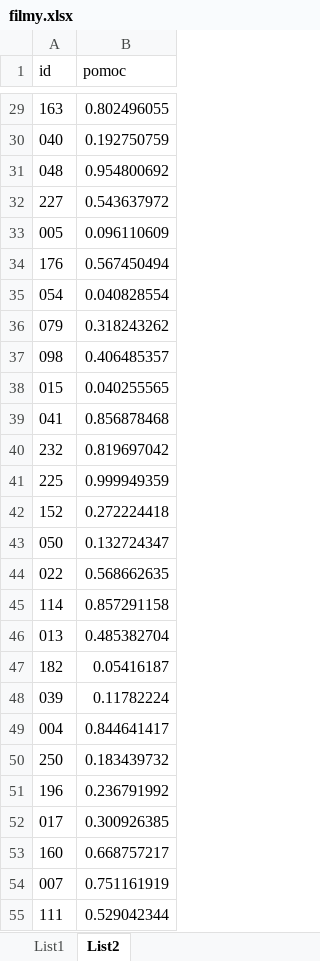
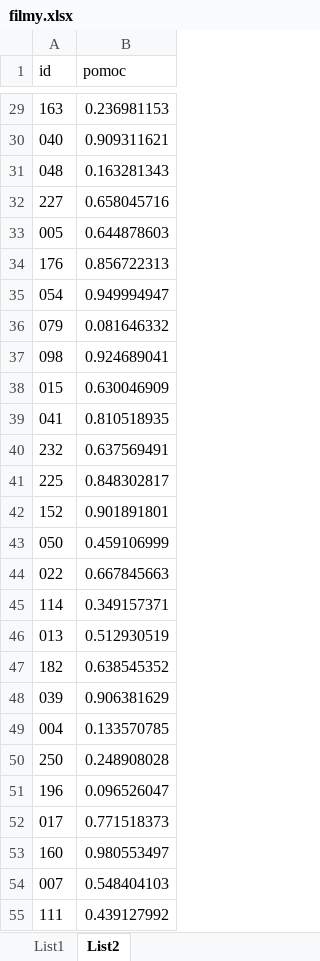
Before and after one commit to trojdav/filmy, an Excel workbook: filmy.xlsx, sheet List2, drawn as a sheet; only a part is shown, gaps mark what is left out; values as stored, in another font and other column widths than the file's, no borders; the diff covers the shown part only; the diff names each change by its address in the sheet, - before the commit and + after, or states it on an @@ line.

```diff
--- a/filmy.xlsx (sheet List2)
+++ b/filmy.xlsx (sheet List2)
-B29 (pomoc): 0.802496055
+B29 (pomoc): 0.236981153
-B30 (pomoc): 0.192750759
+B30 (pomoc): 0.909311621
-B31 (pomoc): 0.954800692
+B31 (pomoc): 0.163281343
-B32 (pomoc): 0.543637972
+B32 (pomoc): 0.658045716
-B33 (pomoc): 0.096110609
+B33 (pomoc): 0.644878603
-B34 (pomoc): 0.567450494
+B34 (pomoc): 0.856722313
-B35 (pomoc): 0.040828554
+B35 (pomoc): 0.949994947
-B36 (pomoc): 0.318243262
+B36 (pomoc): 0.081646332
-B37 (pomoc): 0.406485357
+B37 (pomoc): 0.924689041
-B38 (pomoc): 0.040255565
+B38 (pomoc): 0.630046909
-B39 (pomoc): 0.856878468
+B39 (pomoc): 0.810518935
-B40 (pomoc): 0.819697042
+B40 (pomoc): 0.637569491
-B41 (pomoc): 0.999949359
+B41 (pomoc): 0.848302817
-B42 (pomoc): 0.272224418
+B42 (pomoc): 0.901891801
-B43 (pomoc): 0.132724347
+B43 (pomoc): 0.459106999
-B44 (pomoc): 0.568662635
+B44 (pomoc): 0.667845663
-B45 (pomoc): 0.857291158
+B45 (pomoc): 0.349157371
-B46 (pomoc): 0.485382704
+B46 (pomoc): 0.512930519
-B47 (pomoc): 0.05416187
+B47 (pomoc): 0.638545352
-B48 (pomoc): 0.11782224
+B48 (pomoc): 0.906381629
-B49 (pomoc): 0.844641417
+B49 (pomoc): 0.133570785
-B50 (pomoc): 0.183439732
+B50 (pomoc): 0.248908028
-B51 (pomoc): 0.236791992
+B51 (pomoc): 0.096526047
-B52 (pomoc): 0.300926385
+B52 (pomoc): 0.771518373
-B53 (pomoc): 0.668757217
+B53 (pomoc): 0.980553497
-B54 (pomoc): 0.751161919
+B54 (pomoc): 0.548404103
-B55 (pomoc): 0.529042344
+B55 (pomoc): 0.439127992
```
Also changed, not shown: 223 edited cells elsewhere in this sheet, sheet List1, 5 other files.
